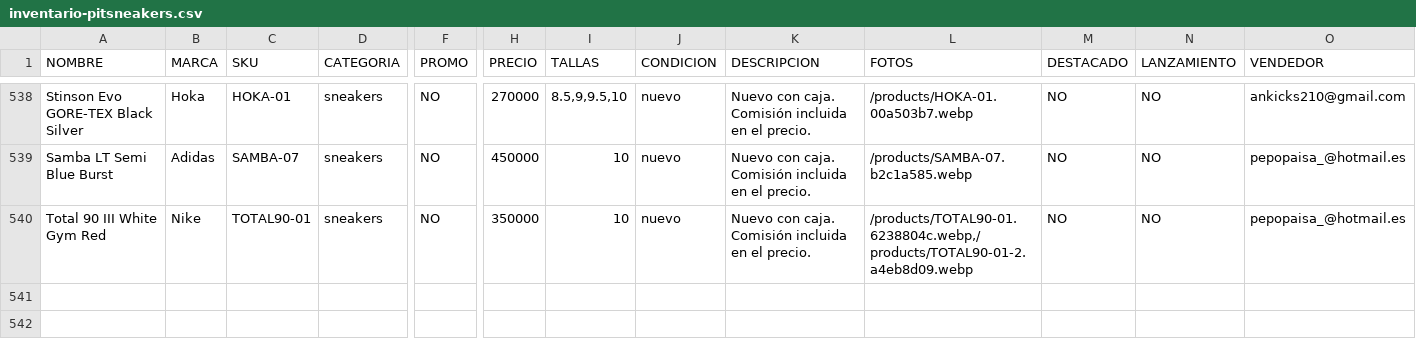
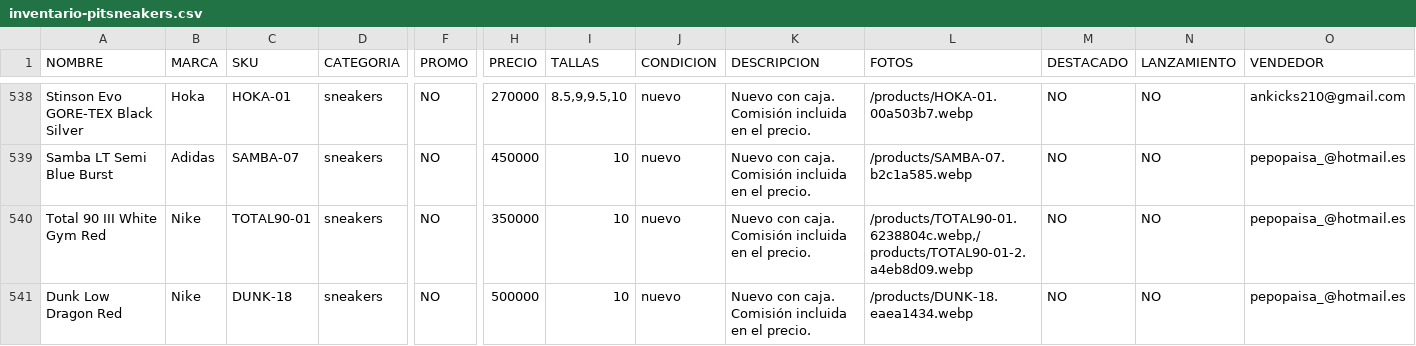
Before and after one commit to pitzsneakerscol-ui/pitsneakers-web, a CSV file: docs/inventario-pitsneakers.csv, drawn as a sheet; only a part is shown, gaps mark what is left out; rows hold the shown columns only; the diff names each change by its address in the sheet, - before the commit and + after, or states it on an @@ line.

```diff
--- a/docs/inventario-pitsneakers.csv
+++ b/docs/inventario-pitsneakers.csv
+row 541: Dunk Low Dragon Red | Nike | DUNK-18 | sneakers | NO | 500000 | 10 | nuevo | Nuevo con caja. Comisión incluida en el precio. | /products/DUNK-18.eaea1434.webp | NO | NO | pepopaisa_@hotmail.es
```
Also changed, not shown: 3 other files.
